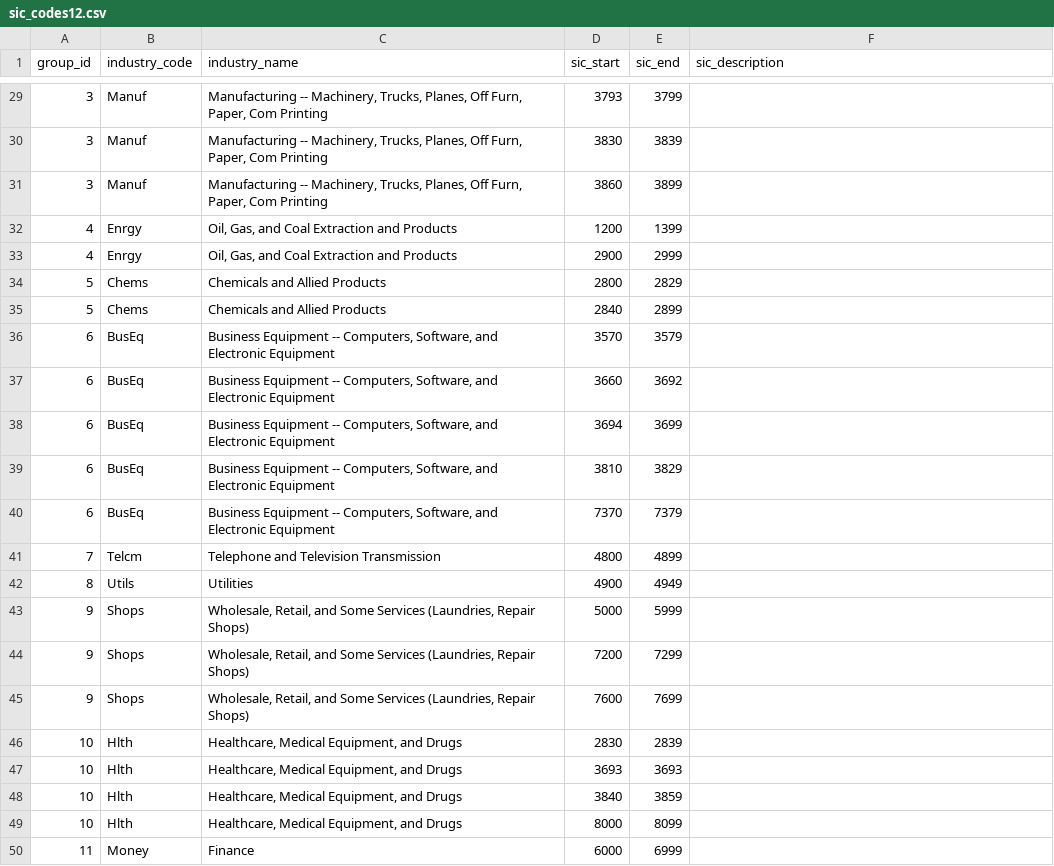
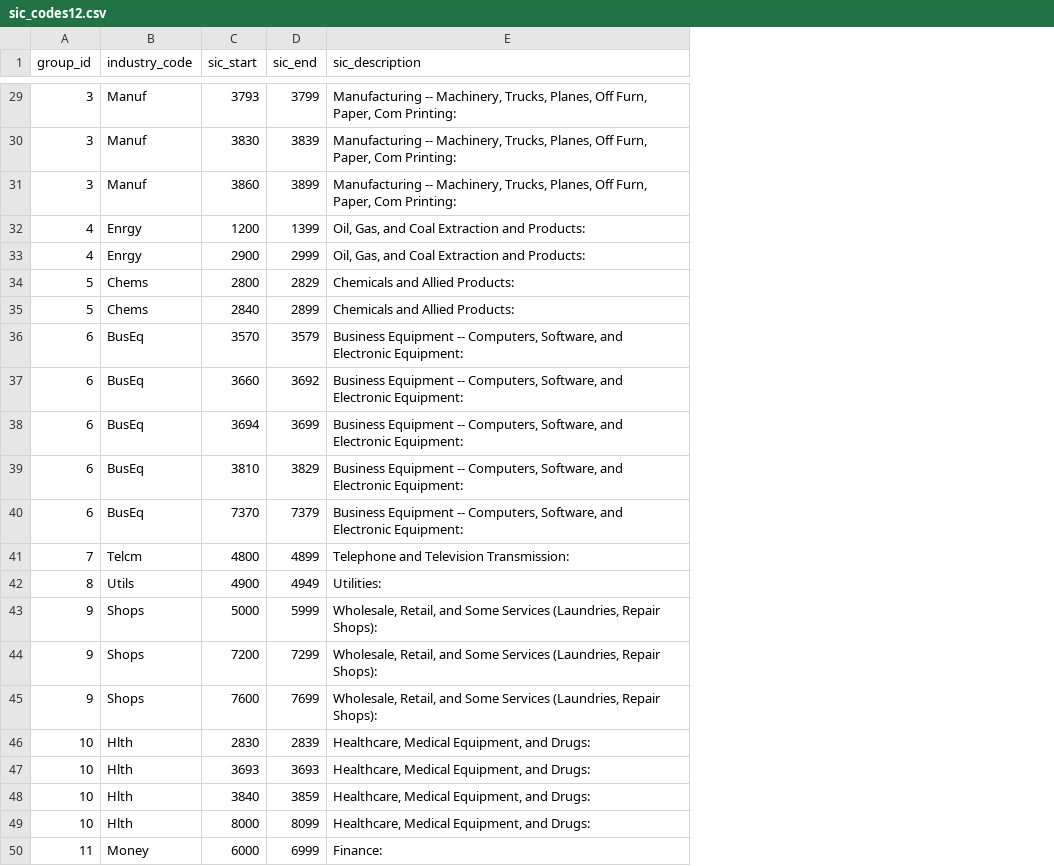
Before and after one commit to sureshlazaruspaul/practice-datasets, a CSV file: siccodes/sic_codes12.csv, drawn as a sheet; only a part is shown, gaps mark what is left out; removed rows and columns are numbered as before the commit, all else as after; the diff covers the shown part only; the diff names each change by its address in the sheet, - before the commit and + after, or states it on an @@ line.

```diff
--- a/siccodes/sic_codes12.csv
+++ b/siccodes/sic_codes12.csv
-column C (industry_name), rows 29-50: Manufacturing -- Machinery, Trucks, Planes, Off Furn, Paper, Com Printing | Manufacturing -- Machinery, Trucks, Planes, Off Furn, Paper, Com Printing | Manufacturing -- Machinery, Trucks, Planes, Off Furn, Paper, Com Printing | Oil, Gas, and Coal Extraction and Products | Oil, Gas, and Coal Extraction and Products | Chemicals and Allied Products | Chemicals and Allied Products | Business Equipment -- Computers, Software, and Electronic Equipment | Business Equipment -- Computers, Software, and Electronic Equipment | Business Equipment -- Computers, Software, and Electronic Equipment | Business Equipment -- Computers, Software, and Electronic Equipment | Business Equipment -- Computers, Software, and Electronic Equipment | Telephone and Television Transmission | Utilities | Wholesale, Retail, and Some Services (Laundries, Repair Shops) | Wholesale, Retail, and Some Services (Laundries, Repair Shops) | Wholesale, Retail, and Some Services (Laundries, Repair Shops) | Healthcare, Medical Equipment, and Drugs | Healthcare, Medical Equipment, and Drugs | Healthcare, Medical Equipment, and Drugs | Healthcare, Medical Equipment, and Drugs | Finance
-E29:E31 (sic_description): (empty)
+E29:E31 (sic_description): Manufacturing -- Machinery, Trucks, Planes, Off Furn, Paper, Com Printing:
-E32:E33 (sic_description): (empty)
+E32:E33 (sic_description): Oil, Gas, and Coal Extraction and Products:
-E34:E35 (sic_description): (empty)
+E34:E35 (sic_description): Chemicals and Allied Products:
-E36:E40 (sic_description): (empty)
+E36:E40 (sic_description): Business Equipment -- Computers, Software, and Electronic Equipment:
-E41 (sic_description): (empty)
+E41 (sic_description): Telephone and Television Transmission:
-E42 (sic_description): (empty)
+E42 (sic_description): Utilities:
-E43:E45 (sic_description): (empty)
+E43:E45 (sic_description): Wholesale, Retail, and Some Services (Laundries, Repair Shops):
-E46:E49 (sic_description): (empty)
+E46:E49 (sic_description): Healthcare, Medical Equipment, and Drugs:
-E50 (sic_description): (empty)
+E50 (sic_description): Finance:
```
Also changed, not shown: 27 edited cells elsewhere in this file, siccodes/sic_codes17.csv, siccodes/sic_codes30.csv, 7 other files.
